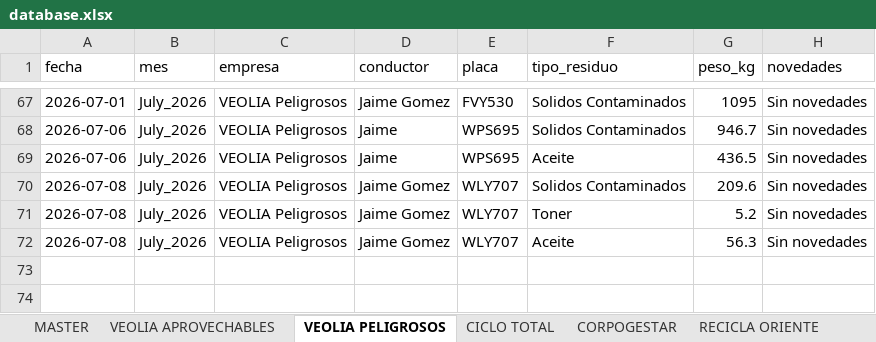
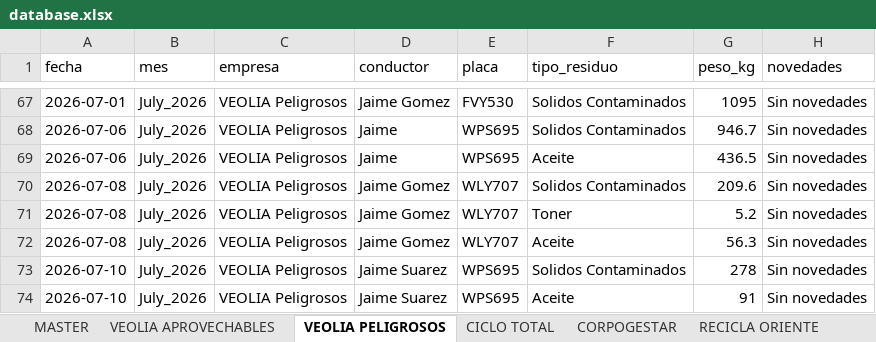
Before and after one commit to alejandraho013/registro-salida-residuos, an Excel workbook: database.xlsx, sheet VEOLIA PELIGROSOS, drawn as a sheet; only a part is shown, gaps mark what is left out; values as stored, in another font and other column widths than the file's, no borders; the diff names each change by its address in the sheet, - before the commit and + after, or states it on an @@ line.

Commit message:
Reg_VEOLIA Peligrosos_WPS695_20260710_203747

```diff
--- a/database.xlsx (sheet VEOLIA PELIGROSOS)
+++ b/database.xlsx (sheet VEOLIA PELIGROSOS)
+row 73: 2026-07-10 | July_2026 | VEOLIA Peligrosos | Jaime Suarez | WPS695 | Solidos Contaminados | 278 | Sin novedades
+row 74: 2026-07-10 | July_2026 | VEOLIA Peligrosos | Jaime Suarez | WPS695 | Aceite | 91 | Sin novedades
```
Also changed, not shown: sheet MASTER.
